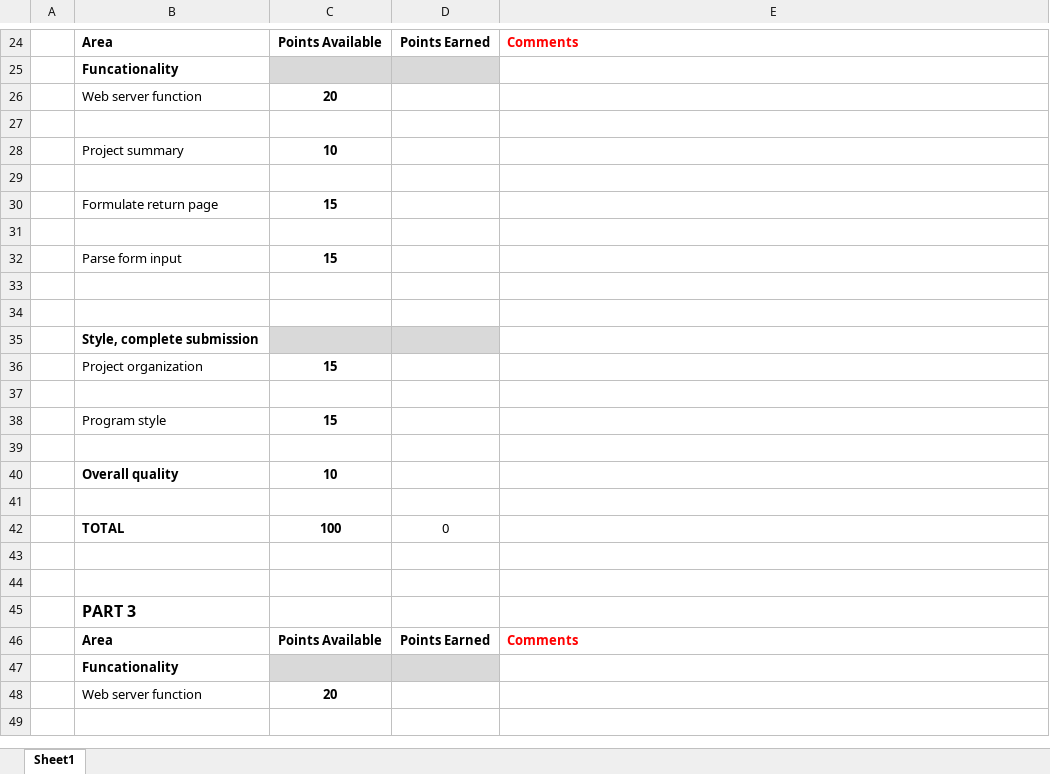
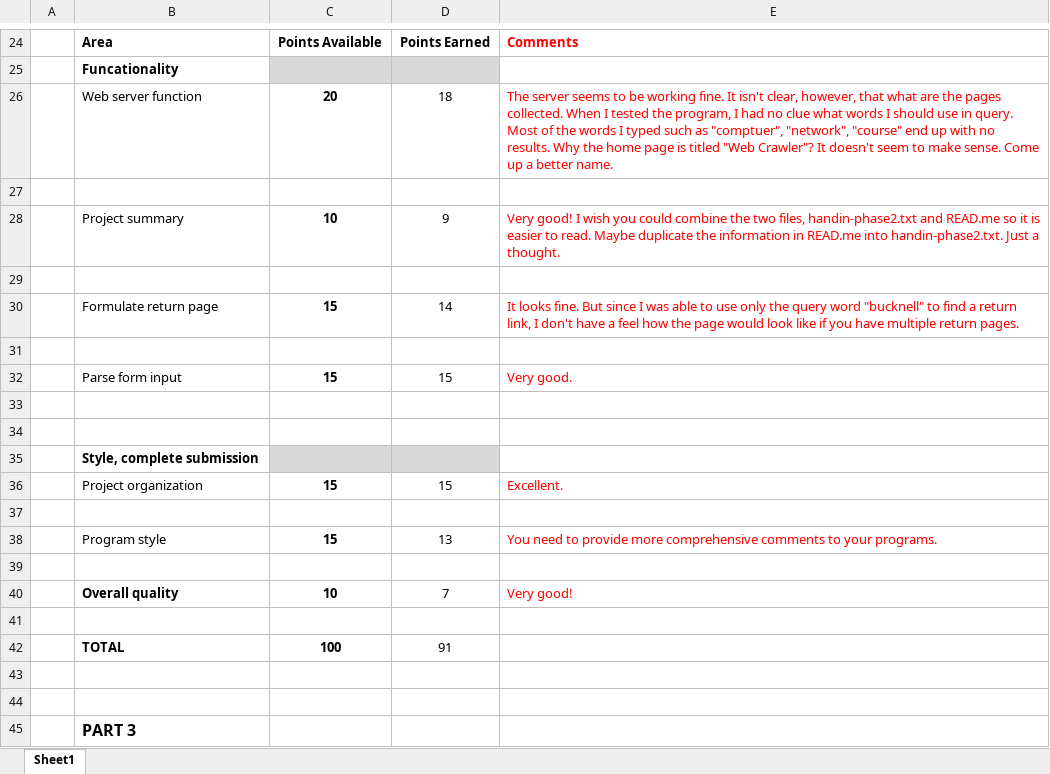
Before and after one commit to DunniAdenuga/csci_363_searchEngine, an Excel workbook: project1-grading.xlsx, sheet Sheet1, drawn as a sheet; only a part is shown, gaps mark what is left out; the shorter side is filled out with more unchanged rows; values as stored, in another font and other column widths than the file's, no borders; the diff names each change by its address in the sheet, - before the commit and + after, or states it on an @@ line.

Commit message:
Updating project1 grading comments

```diff
--- a/project1-grading.xlsx (sheet Sheet1)
+++ b/project1-grading.xlsx (sheet Sheet1)
-D26: (empty)
+D26: 18
-E26: (empty)
+E26: The server seems to be working fine. It isn't clear, however, that what are the pages collected. When I tested the program, I had no clue what words I should use in query. Most of the words I typed such as "comptuer", "network", "course" end up with no results. Why the home page is titled "Web Crawler"? It doesn't seem to make sense. Come up a better name.
-D28: (empty)
+D28: 9
-E28: (empty)
+E28: Very good! I wish you could combine the two files, handin-phase2.txt and READ.me so it is easier to read. Maybe duplicate the information in READ.me into handin-phase2.txt. Just a thought.
-D30: (empty)
+D30: 14
-E30: (empty)
+E30: It looks fine. But since I was able to use only the query word "bucknell" to find a return link, I don't have a feel how the page would look like if you have multiple return pages.
-D32: (empty)
+D32: 15
-E32: (empty)
+E32: Very good.
-D36: (empty)
+D36: 15
-E36: (empty)
+E36: Excellent.
-D38: (empty)
+D38: 13
-E38: (empty)
+E38: You need to provide more comprehensive comments to your programs.
-D40: (empty)
+D40: 7
-E40: (empty)
+E40: Very good!
-D42: 0
+D42: 91
```
